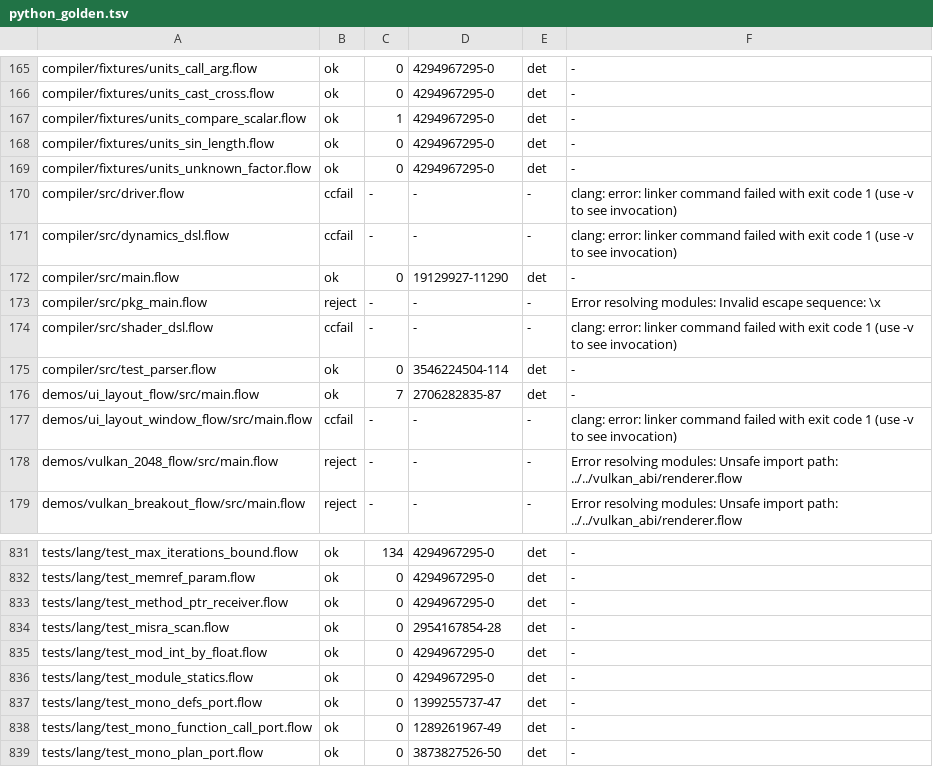
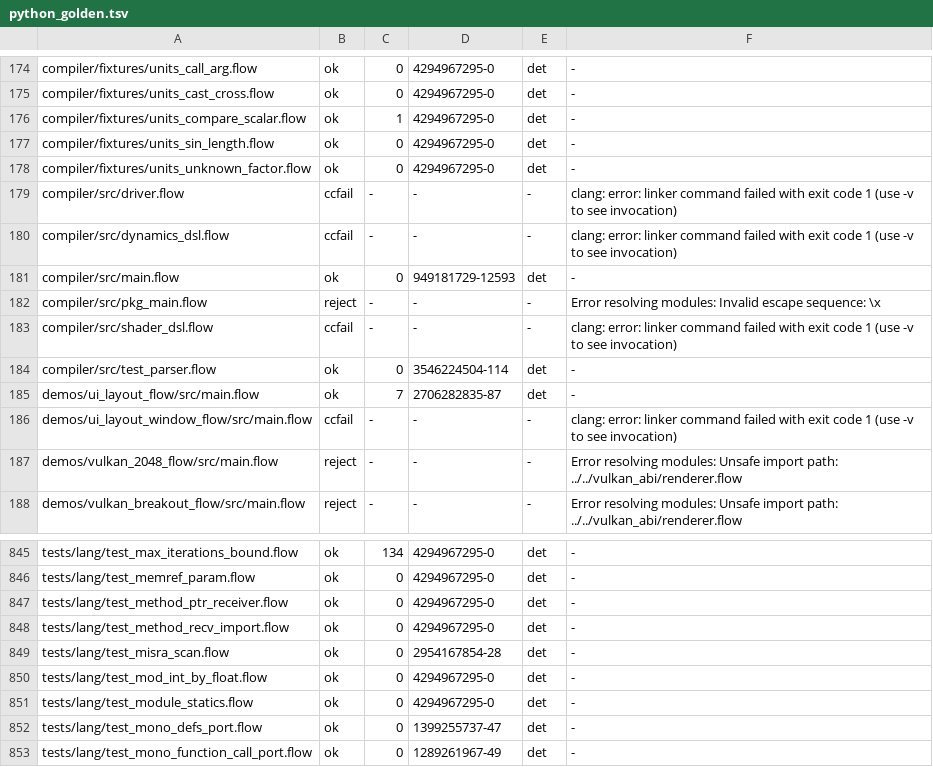
Before and after one commit to flooooooooooow/flow, a TSV file: compiler/corpus_parity/python_golden.tsv, drawn as a sheet; only a part is shown, gaps mark what is left out; the shorter side is filled out with more unchanged rows; the diff covers the shown part only.

Commit message:
corpus_parity: goldens for the files new on main and on this branch
Python goldens recorded (corpus_parity.sh --python --record --only) for
the files main added since the last recording: compiler/fixtures/mlir/*,
compiler/fixtures/fmt/messy, compiler/fixtures/dynamics_dsl/ex_dsl,
tests/tools/lsp/fixtures/* and tools/lsp/main; for this branch's new
tests/lang files; and again for compiler/src/main.flow, whose self-test
output follows the compiler sources.

tests/lang/test_c_import_struct.flow joins nondet.txt: it prints the
st_size of ".", which depends on what else is in the checkout.

```diff
--- a/compiler/corpus_parity/python_golden.tsv
+++ b/compiler/corpus_parity/python_golden.tsv
@@ -171,3 +180,3 @@ compiler/src/driver.flow	ccfail	-	-	-	clang: error: linker command failed with e
 compiler/src/dynamics_dsl.flow	ccfail	-	-	-	clang: error: linker command failed with exit code 1 (use -v to see invocation)
-compiler/src/main.flow	ok	0	19129927-11290	det	-
+compiler/src/main.flow	ok	0	949181729-12593	det	-
 compiler/src/pkg_main.flow	reject	-	-	-	Error resolving modules: Invalid escape sequence: \x
@@ -833,2 +847,3 @@ tests/lang/test_memref_param.flow	ok	0	4294967295-0	det	-
 tests/lang/test_method_ptr_receiver.flow	ok	0	4294967295-0	det	-
+tests/lang/test_method_recv_import.flow	ok	0	4294967295-0	det	-
 tests/lang/test_misra_scan.flow	ok	0	2954167854-28	det	-
```
Also changed, not shown: 31 added rows elsewhere in this file, 1 other file.
